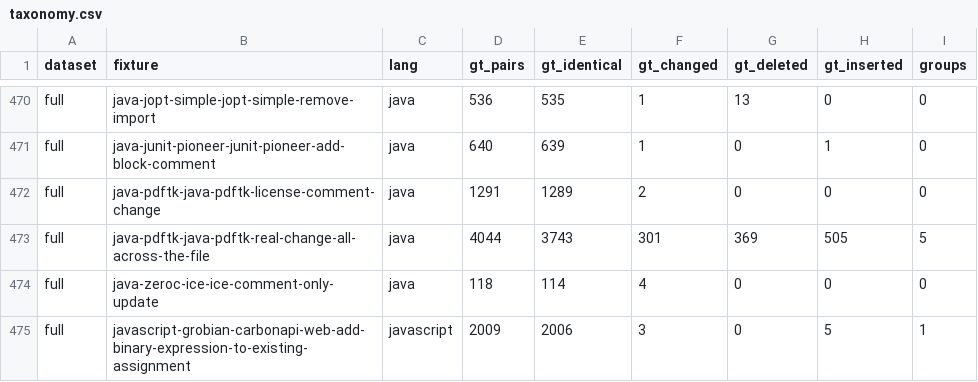
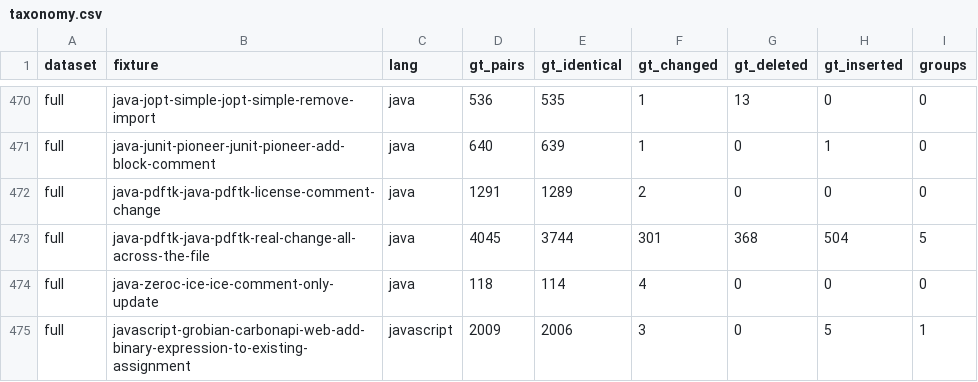
Before and after one commit to webfold-ai/difffold, a CSV file: results/accuracy/taxonomy.csv, drawn as a sheet; only a part is shown, gaps mark what is left out; the diff covers the shown part only; the diff names each change by its address in the sheet, - before the commit and + after, or states it on an @@ line.

```diff
--- a/results/accuracy/taxonomy.csv
+++ b/results/accuracy/taxonomy.csv
-D473 (gt_pairs): 4044
+D473 (gt_pairs): 4045
-E473 (gt_identical): 3743
+E473 (gt_identical): 3744
-G473 (gt_deleted): 369
+G473 (gt_deleted): 368
-H473 (gt_inserted): 505
+H473 (gt_inserted): 504
```
Also changed, not shown: 3 removed rows and 90 edited cells elsewhere in this file, results/accuracy/class_failures.csv, results/accuracy/fixtures.csv, 51 other files.
